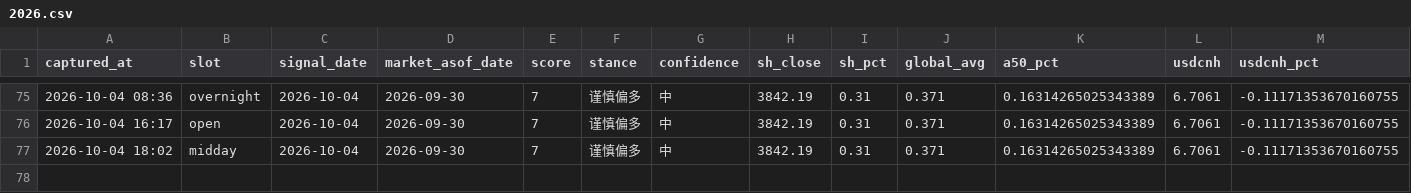
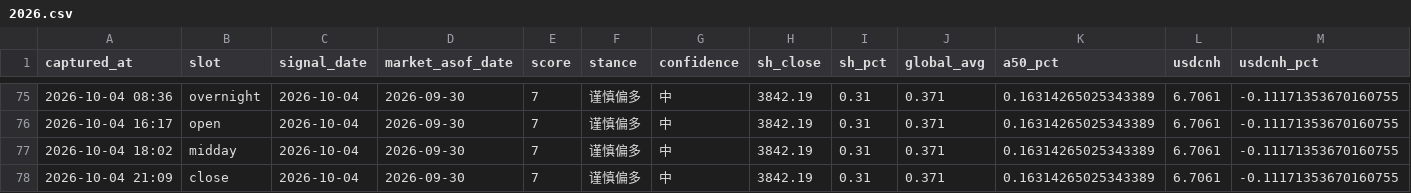
Before and after one commit to ychenfen/a-share-daily, a CSV file: data/signals/2026.csv, drawn as a sheet; only a part is shown, gaps mark what is left out; rows hold the shown columns only; the diff names each change by its address in the sheet, - before the commit and + after, or states it on an @@ line.

```diff
--- a/data/signals/2026.csv
+++ b/data/signals/2026.csv
+row 78: 2026-10-04 21:09 | close | 2026-10-04 | 2026-09-30 | 7 | 谨慎偏多 | 中 | 3842.19 | 0.31 | 0.371 | 0.16314265025343389 | 6.7061 | -0.11171353670160755
```
Also changed, not shown: 9 other files.
